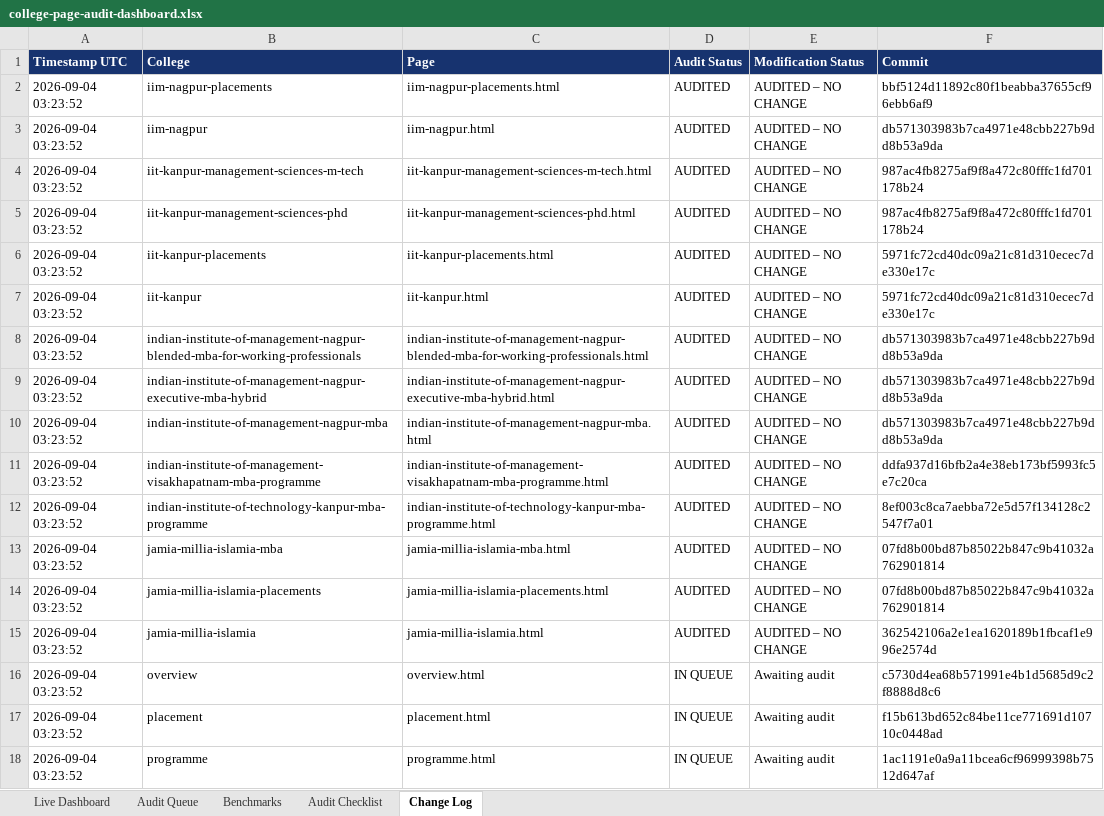
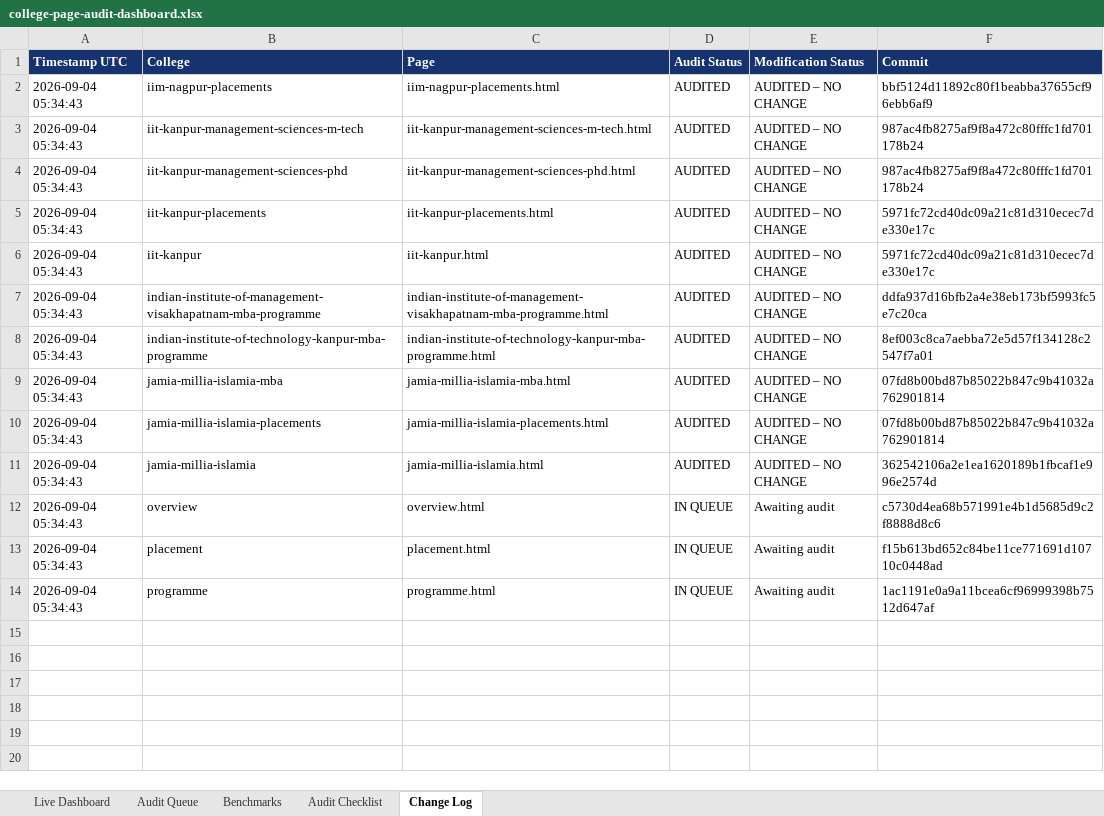
Before and after one commit to vai2110/mba-admission-portal, an Excel workbook: college-page-audit-dashboard.xlsx, sheet Change Log, drawn as a sheet; values as stored, in another font and other column widths than the file's, no borders; removed rows and columns are numbered as before the commit, all else as after; the diff names each change by its address in the sheet, - before the commit and + after, or states it on an @@ line.

```diff
--- a/college-page-audit-dashboard.xlsx (sheet Change Log)
+++ b/college-page-audit-dashboard.xlsx (sheet Change Log)
-A2 (Timestamp UTC): 2026-09-04 03:23:52
+A2 (Timestamp UTC): 2026-09-04 05:34:43
-row 3: 2026-09-04 03:23:52 | iim-nagpur | iim-nagpur.html | AUDITED | AUDITED – NO CHANGE | db571303983b7ca4971e48cbb227b9dd8b53a9da
-A3:A6 (Timestamp UTC): 2026-09-04 03:23:52
+A3:A6 (Timestamp UTC): 2026-09-04 05:34:43
-row 8: 2026-09-04 03:23:52 | indian-institute-of-management-nagpur-blended-mba-for-working-professionals | indian-institute-of-management-nagpur-blended-mba-for-working-professionals.html | AUDITED | AUDITED – NO CHANGE | db571303983b7ca4971e48cbb227b9dd8b53a9da
-row 9: 2026-09-04 03:23:52 | indian-institute-of-management-nagpur-executive-mba-hybrid | indian-institute-of-management-nagpur-executive-mba-hybrid.html | AUDITED | AUDITED – NO CHANGE | db571303983b7ca4971e48cbb227b9dd8b53a9da
-row 10: 2026-09-04 03:23:52 | indian-institute-of-management-nagpur-mba | indian-institute-of-management-nagpur-mba.html | AUDITED | AUDITED – NO CHANGE | db571303983b7ca4971e48cbb227b9dd8b53a9da
-A7:A14 (Timestamp UTC): 2026-09-04 03:23:52
+A7:A14 (Timestamp UTC): 2026-09-04 05:34:43
```
Also changed, not shown: sheet Audit Queue, sheet Live Dashboard, college-production-tracker.xlsx, 1 other file.
